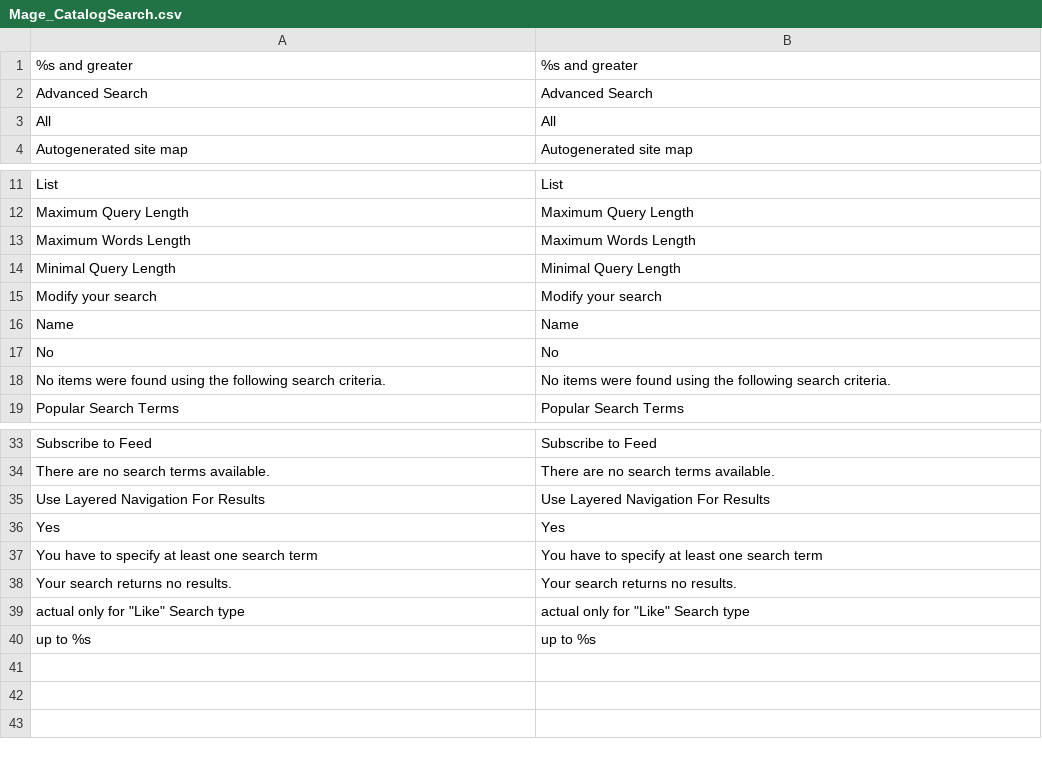
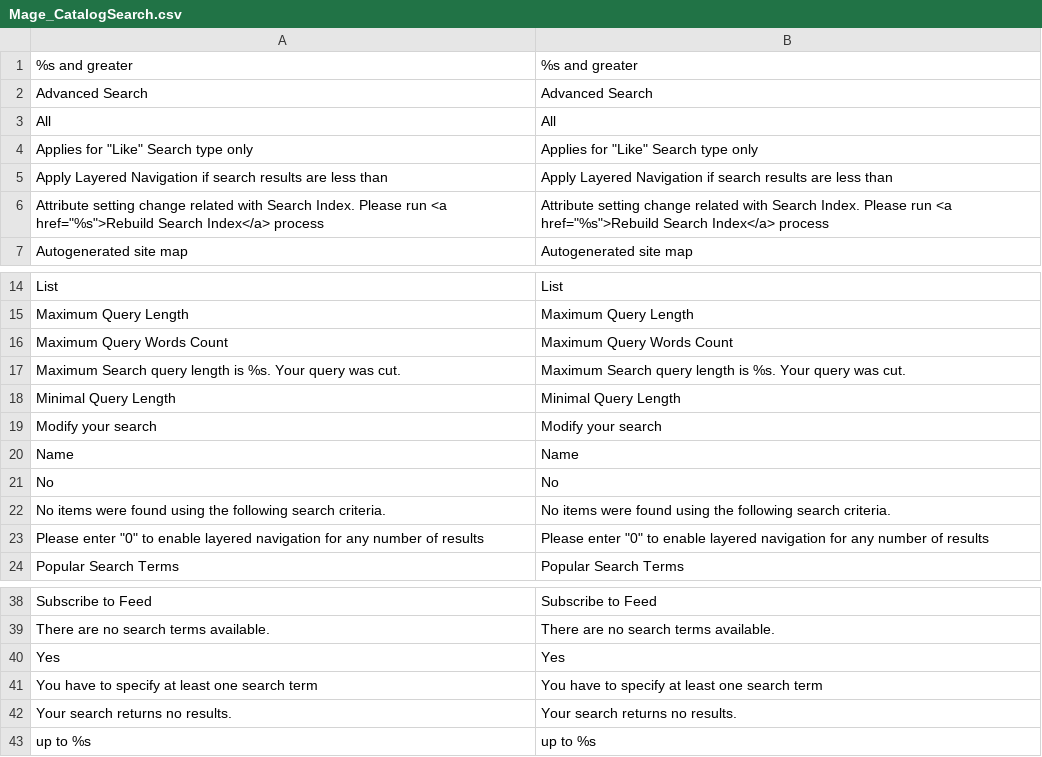
Before and after one commit to organicinternet/magento-design-training, a CSV file: app/locale/en_US/Mage_CatalogSearch.csv, drawn as a sheet; only a part is shown, gaps mark what is left out.

```diff
--- a/app/locale/en_US/Mage_CatalogSearch.csv
+++ b/app/locale/en_US/Mage_CatalogSearch.csv
@@ -3,2 +3,5 @@
 "All","All"
+"Applies for ""Like"" Search type only","Applies for ""Like"" Search type only"
+"Apply Layered Navigation if search results are less than","Apply Layered Navigation if search results are less than"
+"Attribute setting change related with Search Index. Please run <a href=""%s"">Rebuild Search Index</a> process","Attribute setting change related with Search Index. Please run <a href=""%s"">Rebuild Search Index</a> process"
 "Autogenerated site map","Autogenerated site map"
@@ -12,3 +15,4 @@
 "Maximum Query Length","Maximum Query Length"
-"Maximum Words Length","Maximum Words Length"
+"Maximum Query Words Count","Maximum Query Words Count"
+"Maximum Search query  length is %s. Your query was cut.","Maximum Search query  length is %s. Your query was cut."
 "Minimal Query Length","Minimal Query Length"
@@ -18,2 +22,3 @@
 "No items were found using the following search criteria.","No items were found using the following search criteria."
+"Please enter ""0"" to enable layered navigation for any number of results","Please enter ""0"" to enable layered navigation for any number of results"
 "Popular Search Terms","Popular Search Terms"
@@ -34,3 +39,2 @@
 "There are no search terms available.","There are no search terms available."
-"Use Layered Navigation For Results","Use Layered Navigation For Results"
 "Yes","Yes"
@@ -38,3 +42,2 @@
 "Your search returns no results.","Your search returns no results."
-"actual only for ""Like"" Search type","actual only for ""Like"" Search type"
 "up to %s","up to %s"
```
Also changed, not shown: app/locale/en_US/Mage_Catalog.csv, app/locale/en_US/Mage_Core.csv, 12 other files.
